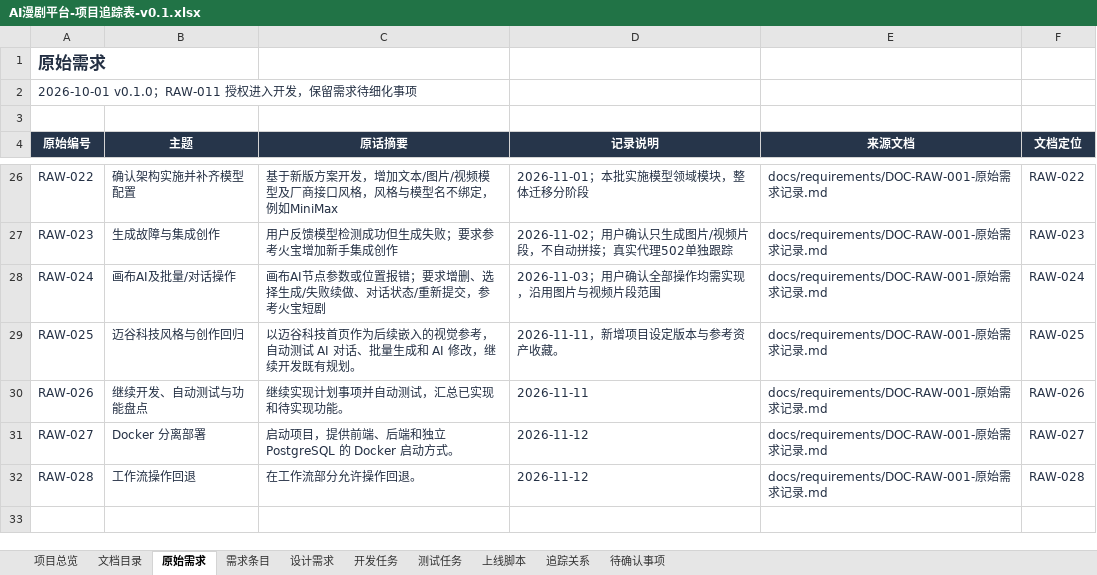
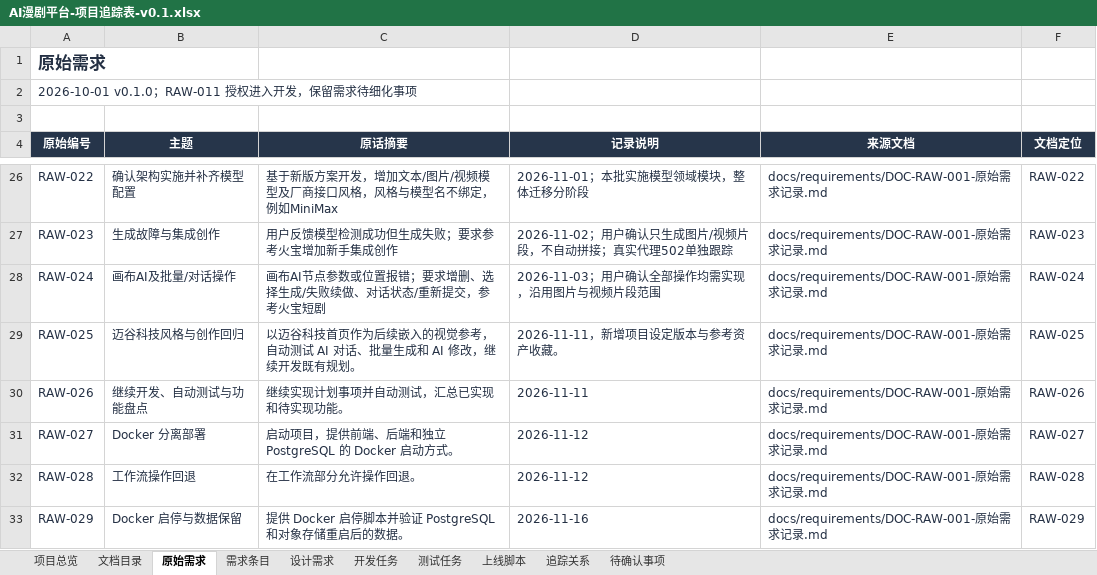
Before and after one commit to wangbhan/CloudHeron, an Excel workbook: outputs/project-register-01/AI漫剧平台-项目追踪表-v0.1.xlsx, sheet 原始需求, drawn as a sheet; only a part is shown, gaps mark what is left out; values as stored, in another font and other column widths than the file's, no borders; table styles not drawn; the diff names each change by its address in the sheet, - before the commit and + after, or states it on an @@ line.

Commit message:
Add Docker lifecycle scripts with persistent data

```diff
--- a/outputs/project-register-01/AI漫剧平台-项目追踪表-v0.1.xlsx (sheet 原始需求)
+++ b/outputs/project-register-01/AI漫剧平台-项目追踪表-v0.1.xlsx (sheet 原始需求)
+row 33: RAW-029 | Docker 启停与数据保留 | 提供 Docker 启停脚本并验证 PostgreSQL 和对象存储重启后的数据。 | 2026-11-16 | docs/requirements/DOC-RAW-001-原始需求记录.md | RAW-029
```
Also changed, not shown: sheet 追踪关系, sheet 上线脚本, sheet 项目总览, sheet 测试任务, sheet 开发任务, sheet 需求条目, 1 more sheet, 8 other files.
